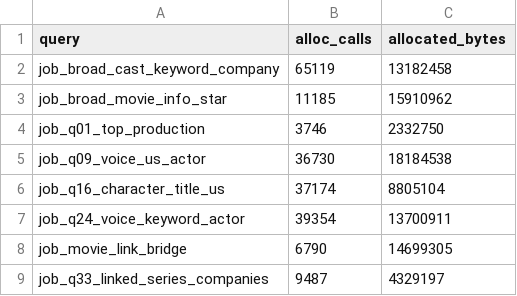
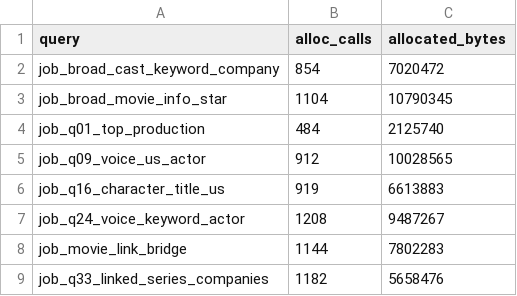
Before and after one commit to bjornpagen/bumbledb, a TSV file: docs/free-join-allocation-redesign-prds/JOB_ALLOCATION_BUDGETS.tsv, drawn as a sheet.

Commit message:
Kill allocation hot paths

```diff
--- a/docs/free-join-allocation-redesign-prds/JOB_ALLOCATION_BUDGETS.tsv
+++ b/docs/free-join-allocation-redesign-prds/JOB_ALLOCATION_BUDGETS.tsv
@@ -1,9 +1,9 @@
 query	alloc_calls	allocated_bytes
-job_broad_cast_keyword_company	65119	13182458
-job_broad_movie_info_star	11185	15910962
-job_q01_top_production	3746	2332750
-job_q09_voice_us_actor	36730	18184538
-job_q16_character_title_us	37174	8805104
-job_q24_voice_keyword_actor	39354	13700911
-job_movie_link_bridge	6790	14699305
-job_q33_linked_series_companies	9487	4329197
+job_broad_cast_keyword_company	854	7020472
+job_broad_movie_info_star	1104	10790345
+job_q01_top_production	484	2125740
+job_q09_voice_us_actor	912	10028565
+job_q16_character_title_us	919	6613883
+job_q24_voice_keyword_actor	1208	9487267
+job_movie_link_bridge	1144	7802283
+job_q33_linked_series_companies	1182	5658476
```
Also changed, not shown: 56 other files.
